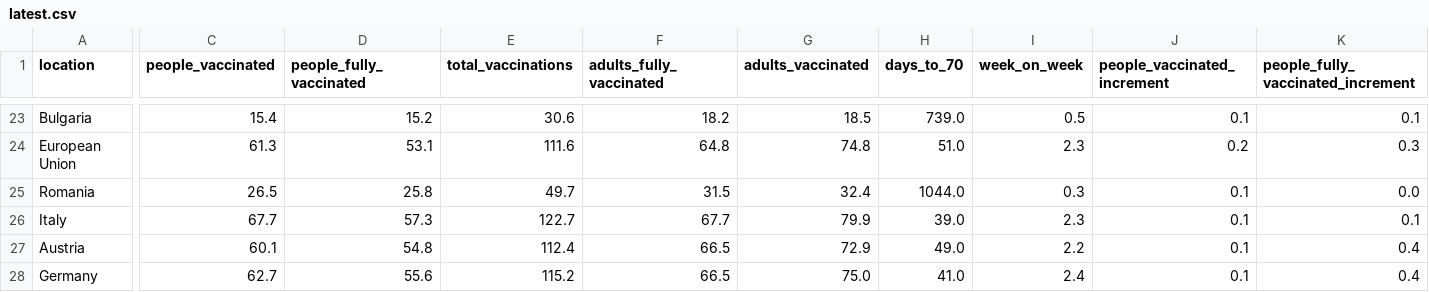
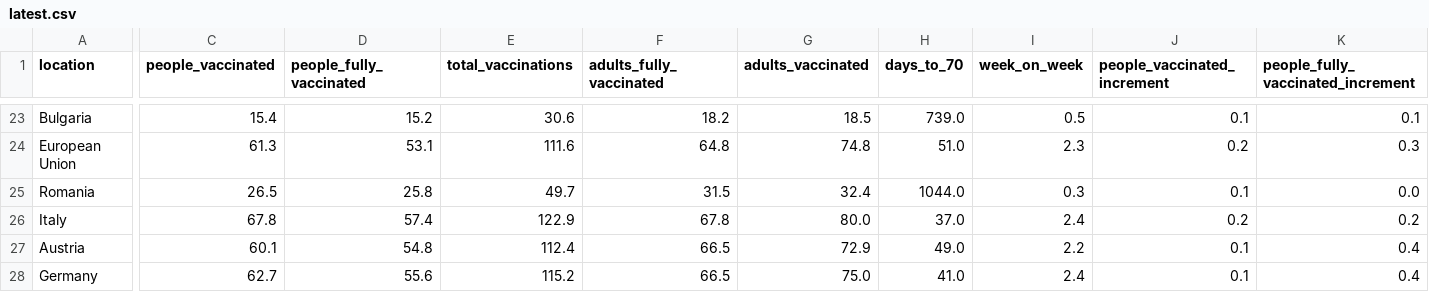
Before and after one commit to blasf1/covid_vaccine_progress_bot, a CSV file: latest.csv, drawn as a sheet; only a part is shown, gaps mark what is left out; the diff covers the shown part only; the diff names each change by its address in the sheet, - before the commit and + after, or states it on an @@ line.

Commit message:
[BOT] Update data and sources for website

```diff
--- a/latest.csv
+++ b/latest.csv
-C26 (people_vaccinated): 67.7
+C26 (people_vaccinated): 67.8
-D26 (people_fully_vaccinated): 57.3
+D26 (people_fully_vaccinated): 57.4
-E26 (total_vaccinations): 122.7
+E26 (total_vaccinations): 122.9
-F26 (adults_fully_vaccinated): 67.7
+F26 (adults_fully_vaccinated): 67.8
-G26 (adults_vaccinated): 79.9
+G26 (adults_vaccinated): 80.0
-H26 (days_to_70): 39.0
+H26 (days_to_70): 37.0
-I26 (week_on_week): 2.3
+I26 (week_on_week): 2.4
-J26 (people_vaccinated_increment): 0.1
+J26 (people_vaccinated_increment): 0.2
-K26: 0.1
+K26: 0.2
```
Also changed, not shown: 3 edited cells elsewhere in this file, output/EuropeanUnion.csv, output/Italy.csv, 2 other files.
